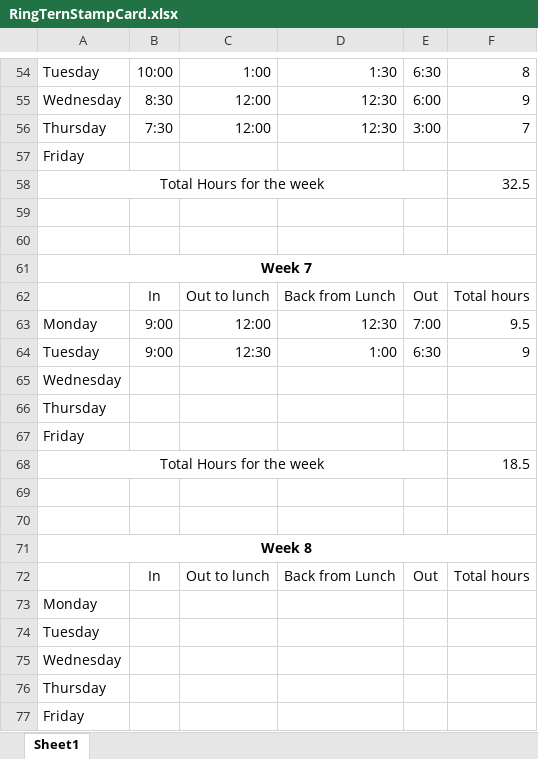
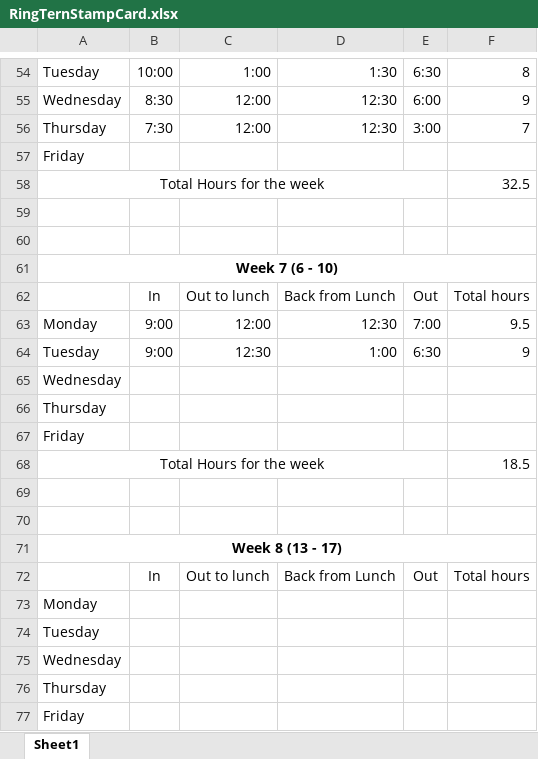
Before and after one commit to mintseng/RingCentralIntern, an Excel workbook: RingCentralIntern/RingTernStampCard.xlsx, sheet Sheet1, drawn as a sheet; only a part is shown, gaps mark what is left out; values as stored, in another font and other column widths than the file's, no borders; the diff names each change by its address in the sheet, - before the commit and + after, or states it on an @@ line.

```diff
--- a/RingCentralIntern/RingTernStampCard.xlsx (sheet Sheet1)
+++ b/RingCentralIntern/RingTernStampCard.xlsx (sheet Sheet1)
-A61: Week 7
+A61: Week 7 (6 - 10)
-A71: Week 8
+A71: Week 8 (13 - 17)
```
Also changed, not shown: 44 other files.
